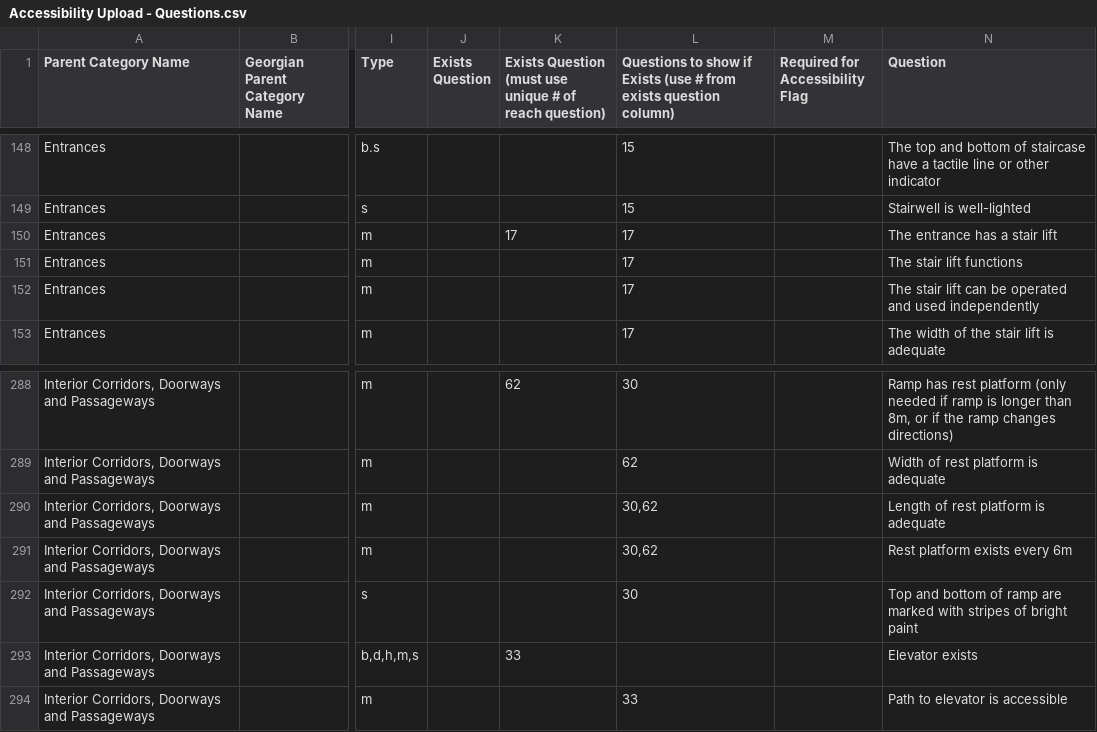
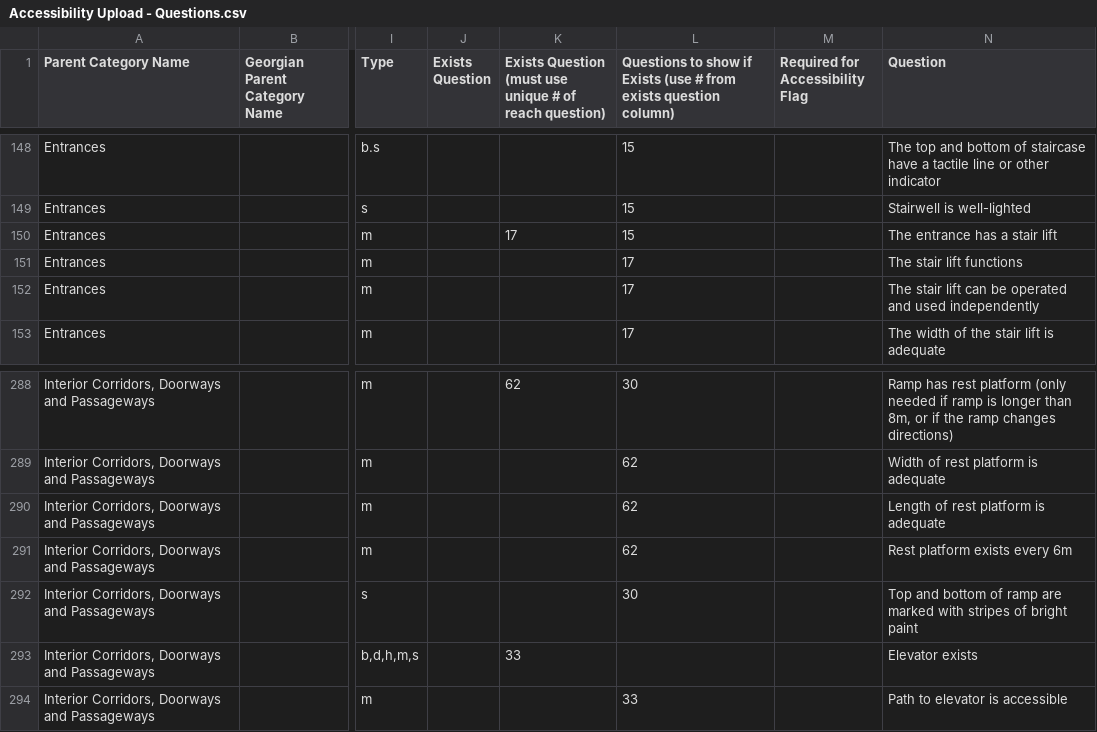
Before and after one commit to JumpStartGeorgia/Maps-for-Advocacy, a CSV file: db/spreadsheets/Accessibility Upload - Questions.csv, drawn as a sheet; only a part is shown, gaps mark what is left out; the diff names each change by its address in the sheet, - before the commit and + after, or states it on an @@ line.

Commit message:
forgot to save spreadsheet

```diff
--- a/db/spreadsheets/Accessibility Upload - Questions.csv
+++ b/db/spreadsheets/Accessibility Upload - Questions.csv
-L150: 17
+L150: 15
-L290:L291: 30,62
+L290:L291: 62
```
Also changed, not shown: 1 other file.
